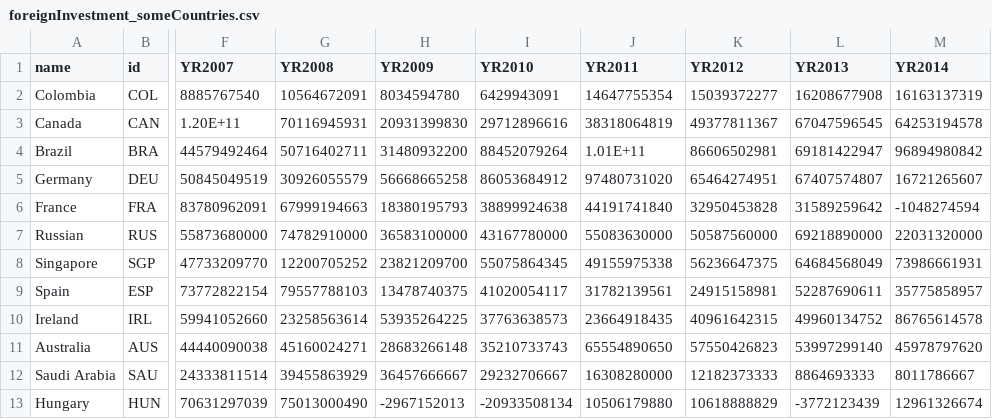
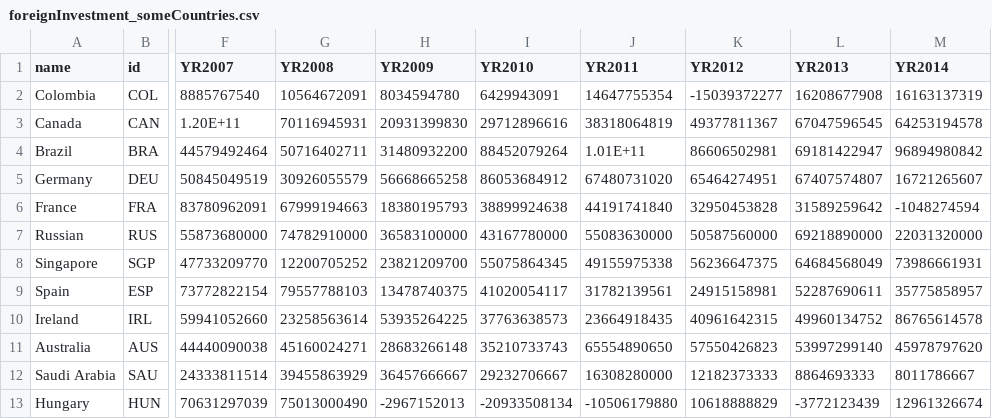
Before and after one commit to occamrazor1492/Exploration-of-Factors-Influencing-GD, a CSV file: world map of all regressors/foreignInvestment_someCountries.csv, drawn as a sheet; only a part is shown, gaps mark what is left out; the diff names each change by its address in the sheet, - before the commit and + after, or states it on an @@ line.

Commit message:
update world-map, pieChart, foreign_investment

```diff
--- a/world map of all regressors/foreignInvestment_someCountries.csv
+++ b/world map of all regressors/foreignInvestment_someCountries.csv
-K2 (YR2012): 15039372277
+K2 (YR2012): -15039372277
-J5 (YR2011): 97480731020
+J5 (YR2011): 67480731020
-J13 (YR2011): 10506179880
+J13 (YR2011): -10506179880
```
Also changed, not shown: 3 other files.
